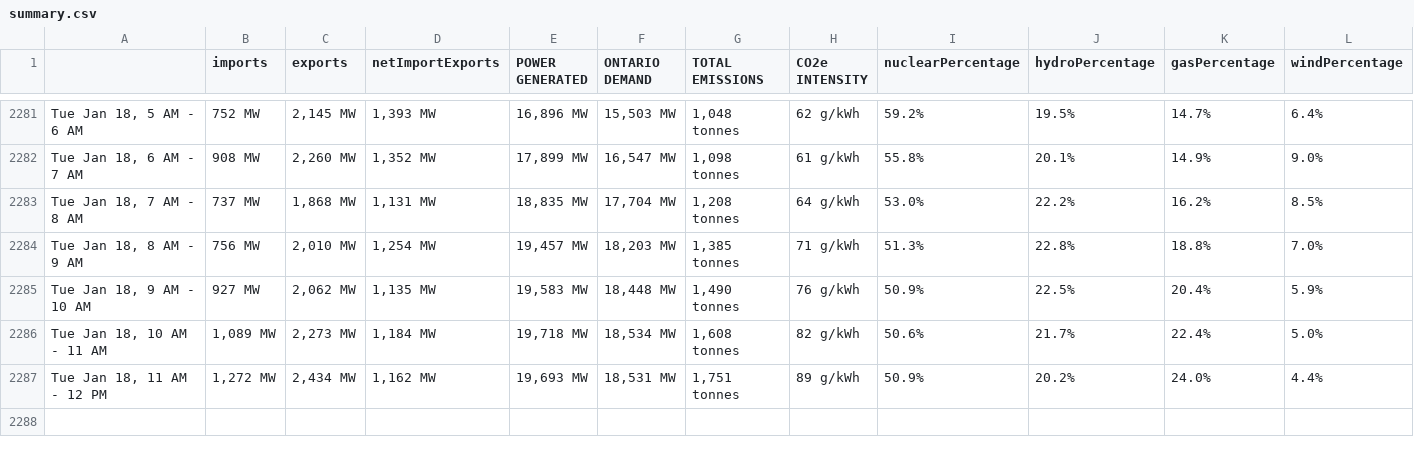
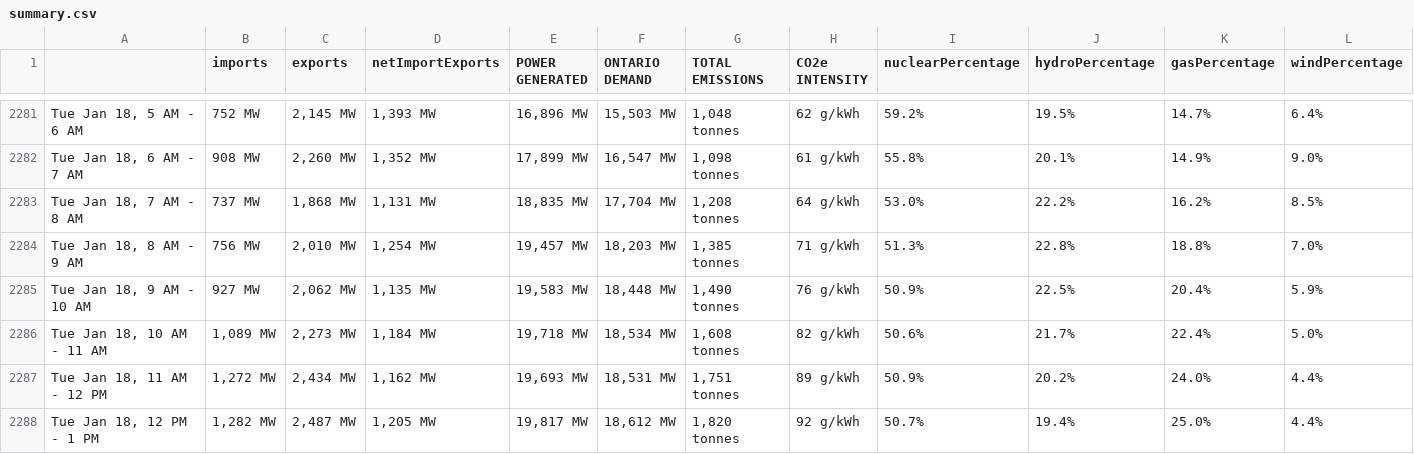
Before and after one commit to ryanfobel/ontario-grid-data, a CSV file: data/summary.csv, drawn as a sheet; only a part is shown, gaps mark what is left out; rows hold the shown columns only; the diff names each change by its address in the sheet, - before the commit and + after, or states it on an @@ line.

Commit message:
update data

```diff
--- a/data/summary.csv
+++ b/data/summary.csv
+row 2288: Tue Jan 18, 12 PM - 1 PM | 1,282 MW | 2,487 MW | 1,205 MW | 19,817 MW | 18,612 MW | 1,820 tonnes | 92 g/kWh | 50.7% | 19.4% | 25.0% | 4.4%
```
Also changed, not shown: 2 other files.
